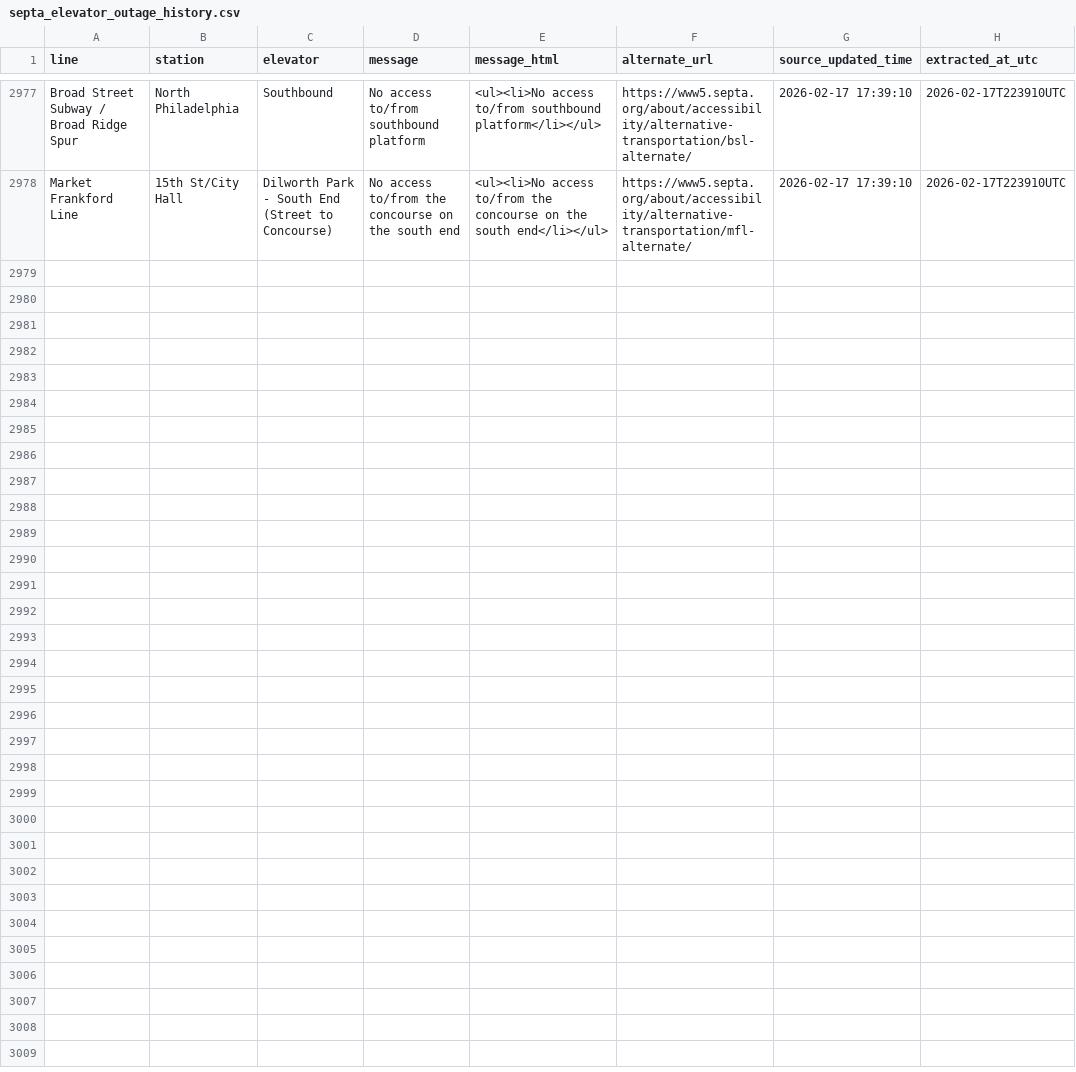
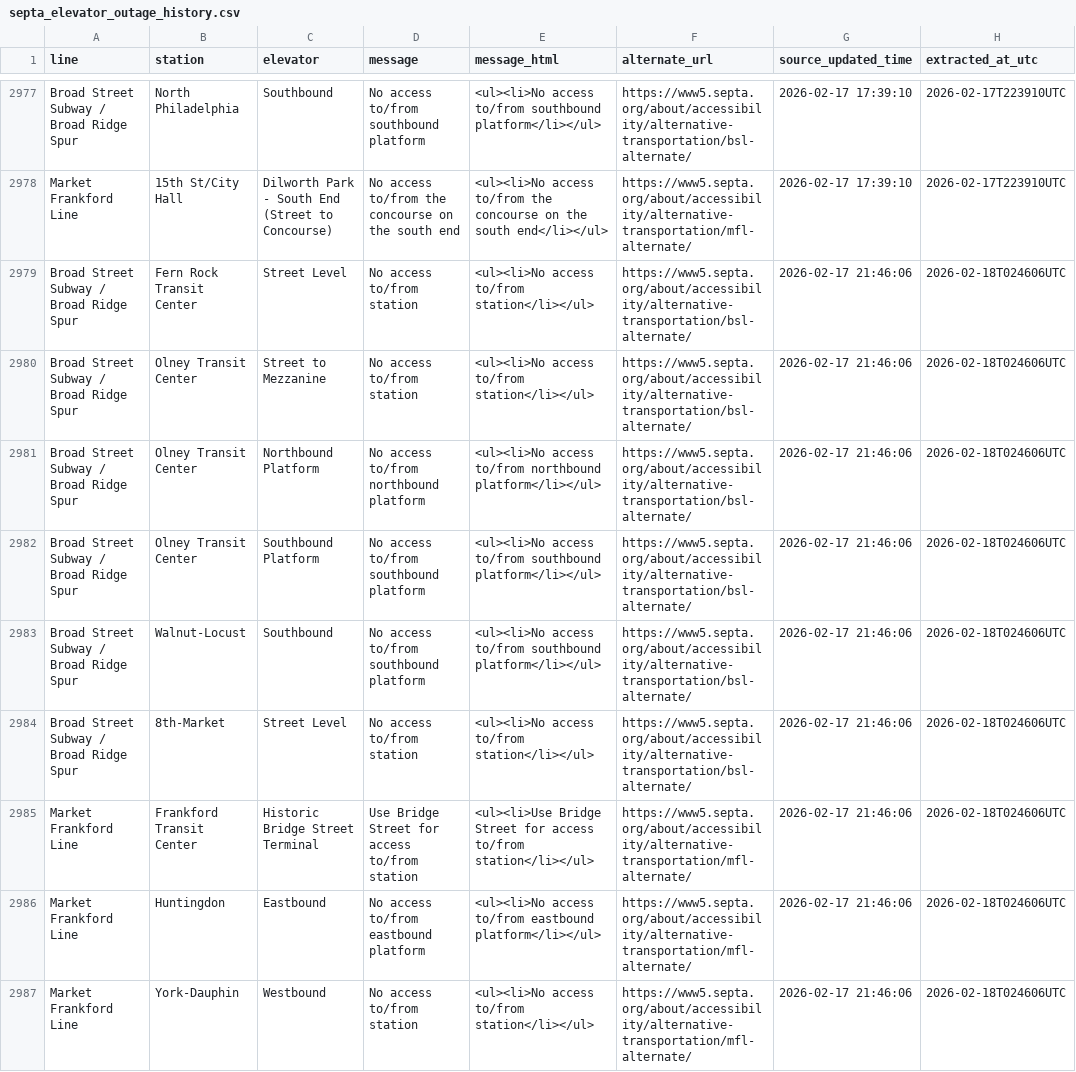
Before and after one commit to anyamemensah/data-archive, a CSV file: data/septa_elevator_outages/septa_elevator_outage_history.csv, drawn as a sheet; only a part is shown, gaps mark what is left out; the diff covers the shown part only.

```diff
--- a/data/septa_elevator_outages/septa_elevator_outage_history.csv
+++ b/data/septa_elevator_outages/septa_elevator_outage_history.csv
@@ -3881 +3881,10 @@ Market Frankford Line,15th St/City Hall,"Dilworth Park - South End (Street to Co
 ",https://www5.septa.org/about/accessibility/alternative-transportation/mfl-alternate/,2026-02-17 17:39:10,2026-02-17T223910UTC
+Broad Street Subway / Broad Ridge Spur,Fern Rock Transit Center,Street Level,No access to/from station,<ul><li>No access to/from station</li></ul>,https://www5.septa.org/about/accessibility/alternative-transportation/bsl-alternate/,2026-02-17 21:46:06,2026-02-18T024606UTC
+Broad Street Subway / Broad Ridge Spur,Olney Transit Center,Street to Mezzanine,No access to/from station,<ul><li>No access to/from station</li></ul>,https://www5.septa.org/about/accessibility/alternative-transportation/bsl-alternate/,2026-02-17 21:46:06,2026-02-18T024606UTC
+Broad Street Subway / Broad Ridge Spur,Olney Transit Center,Northbound Platform,No access to/from northbound platform,<ul><li>No access to/from northbound platform</li></ul>,https://www5.septa.org/about/accessibility/alternative-transportation/bsl-alternate/,2026-02-17 21:46:06,2026-02-18T024606UTC
+Broad Street Subway / Broad Ridge Spur,Olney Transit Center,Southbound Platform,No access to/from southbound platform ,<ul><li>No access to/from southbound platform</li></ul> ,https://www5.septa.org/about/accessibility/alternative-transportation/bsl-alternate/,2026-02-17 21:46:06,2026-02-18T024606UTC
+Broad Street Subway / Broad Ridge Spur,Walnut-Locust,Southbound,No access to/from southbound platform,<ul><li>No access to/from southbound platform</li></ul>,https://www5.septa.org/about/accessibility/alternative-transportation/bsl-alternate/,2026-02-17 21:46:06,2026-02-18T024606UTC
+Broad Street Subway / Broad Ridge Spur,8th-Market,Street Level,No access to/from station,<ul><li>No access to/from station</li></ul>,https://www5.septa.org/about/accessibility/alternative-transportation/bsl-alternate/,2026-02-17 21:46:06,2026-02-18T024606UTC
+Market Frankford Line,Frankford Transit Center,Historic Bridge Street Terminal,Use Bridge Street for access to/from station,<ul><li>Use Bridge Street for access to/from station</li></ul>,https://www5.septa.org/about/accessibility/alternative-transportation/mfl-alternate/,2026-02-17 21:46:06,2026-02-18T024606UTC
+Market Frankford Line,Huntingdon,Eastbound,No access to/from eastbound platform,<ul><li>No access to/from eastbound platform</li></ul>,https://www5.septa.org/about/accessibility/alternative-transportation/mfl-alternate/,2026-02-17 21:46:06,2026-02-18T024606UTC
+Market Frankford Line,York-Dauphin,Westbound ,No access to/from station,<ul><li>No access to/from station</li></ul>,https://www5.septa.org/about/accessibility/alternative-transportation/mfl-alternate/,2026-02-17 21:46:06,2026-02-18T024606UTC
```
Also changed, not shown: 8 added rows elsewhere in this file.
